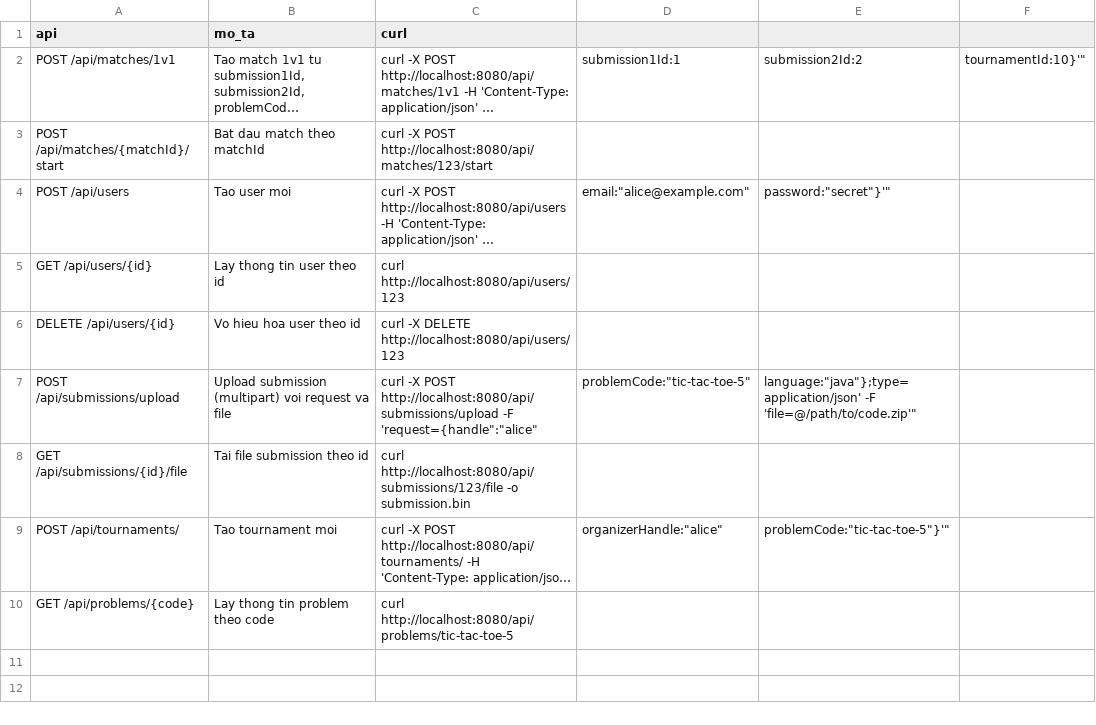
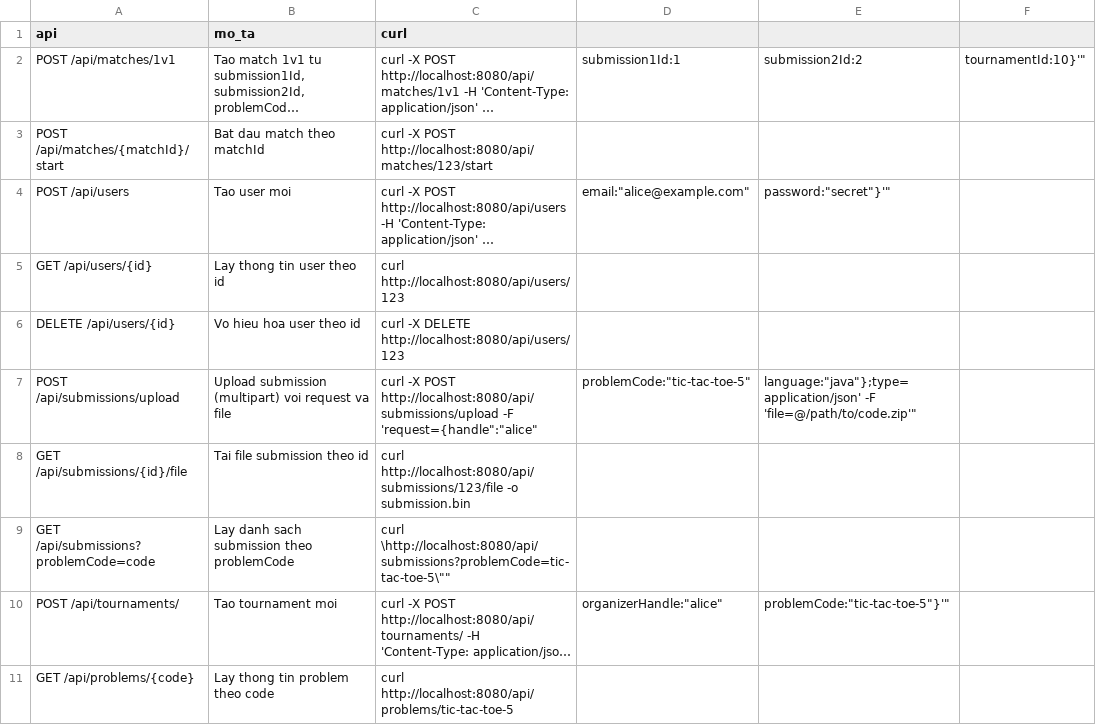
Before and after one commit to Lalisa10/battle-code, a CSV file: api_endpoints.csv, drawn as a sheet; long unchanged cells end in …; the diff names each change by its address in the sheet, - before the commit and + after, or states it on an @@ line.

```diff
--- a/api_endpoints.csv
+++ b/api_endpoints.csv
+row 9: GET /api/submissions?problemCode=code | Lay danh sach submission theo problemCode | curl \http://localhost:8080/api/submissions?problemCode=tic-tac-toe-5\""
```
Also changed, not shown: 24 other files.
